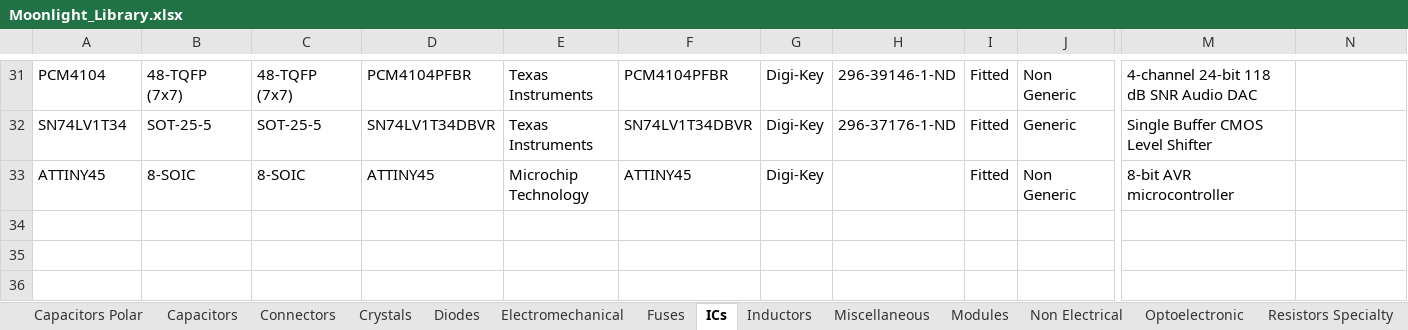
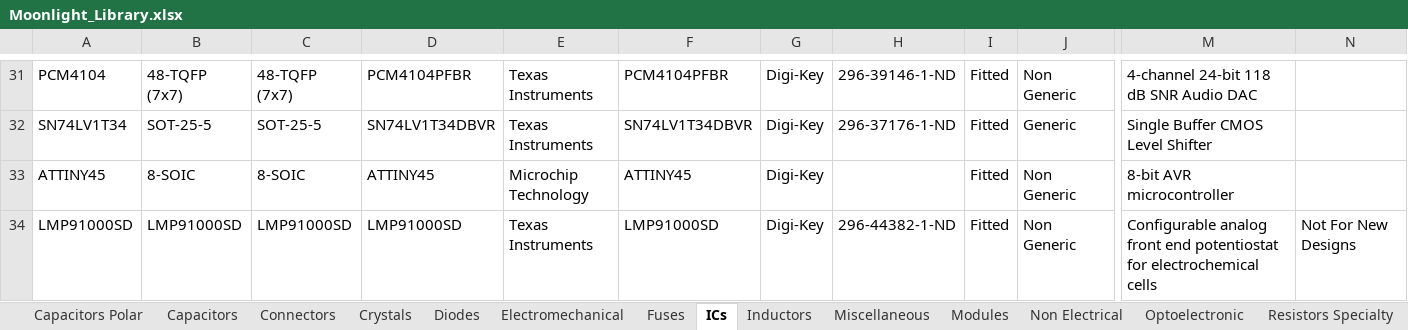
Before and after one commit to manaljosid/Moonlight_Library, an Excel workbook: Moonlight_Library.xlsx, sheet ICs, drawn as a sheet; only a part is shown, gaps mark what is left out; values as stored, in another font and other column widths than the file's, no borders; rows hold the shown columns only; the diff names each change by its address in the sheet, - before the commit and + after, or states it on an @@ line.

```diff
--- a/Moonlight_Library.xlsx (sheet ICs)
+++ b/Moonlight_Library.xlsx (sheet ICs)
+row 34: LMP91000SD | LMP91000SD | LMP91000SD | LMP91000SD | Texas Instruments | LMP91000SD | Digi-Key | 296-44382-1-ND | Fitted | Non Generic | Configurable analog front end potentiostat for electrochemical cells | Not For New Designs
```
Also changed, not shown: 9 other files.
